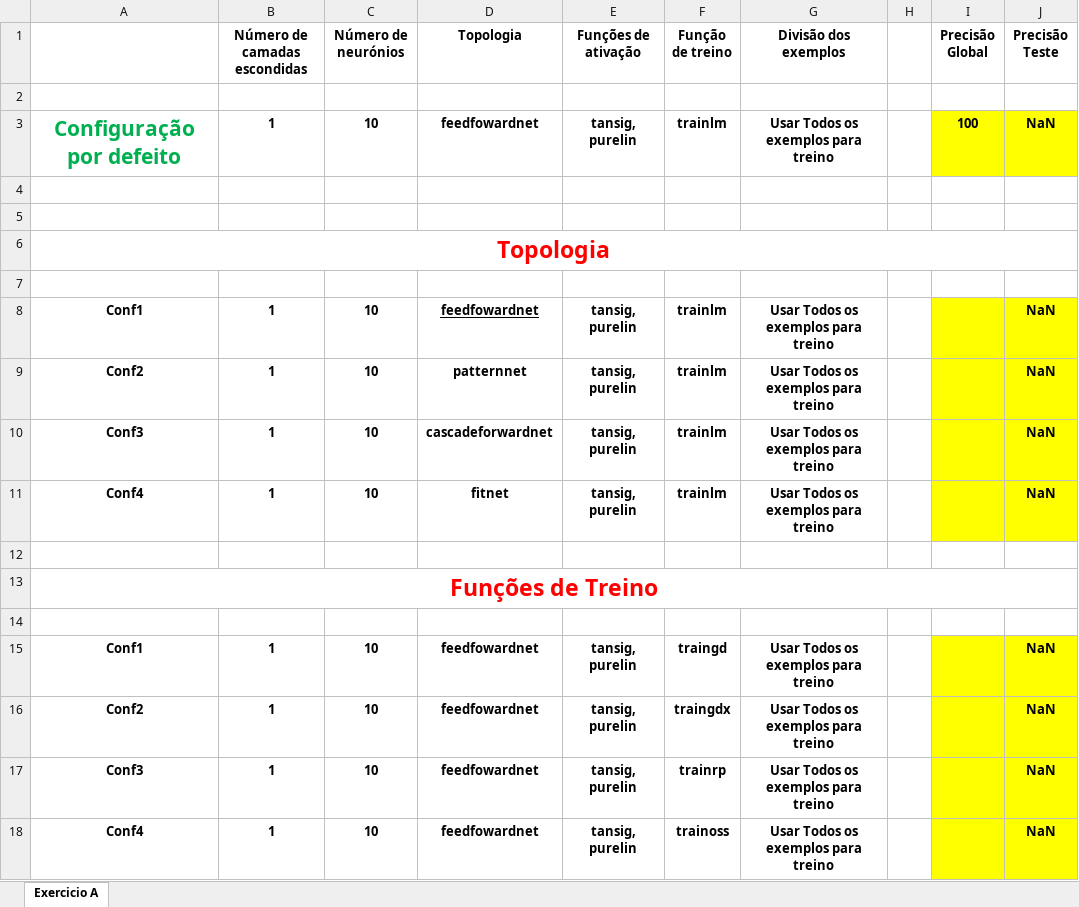
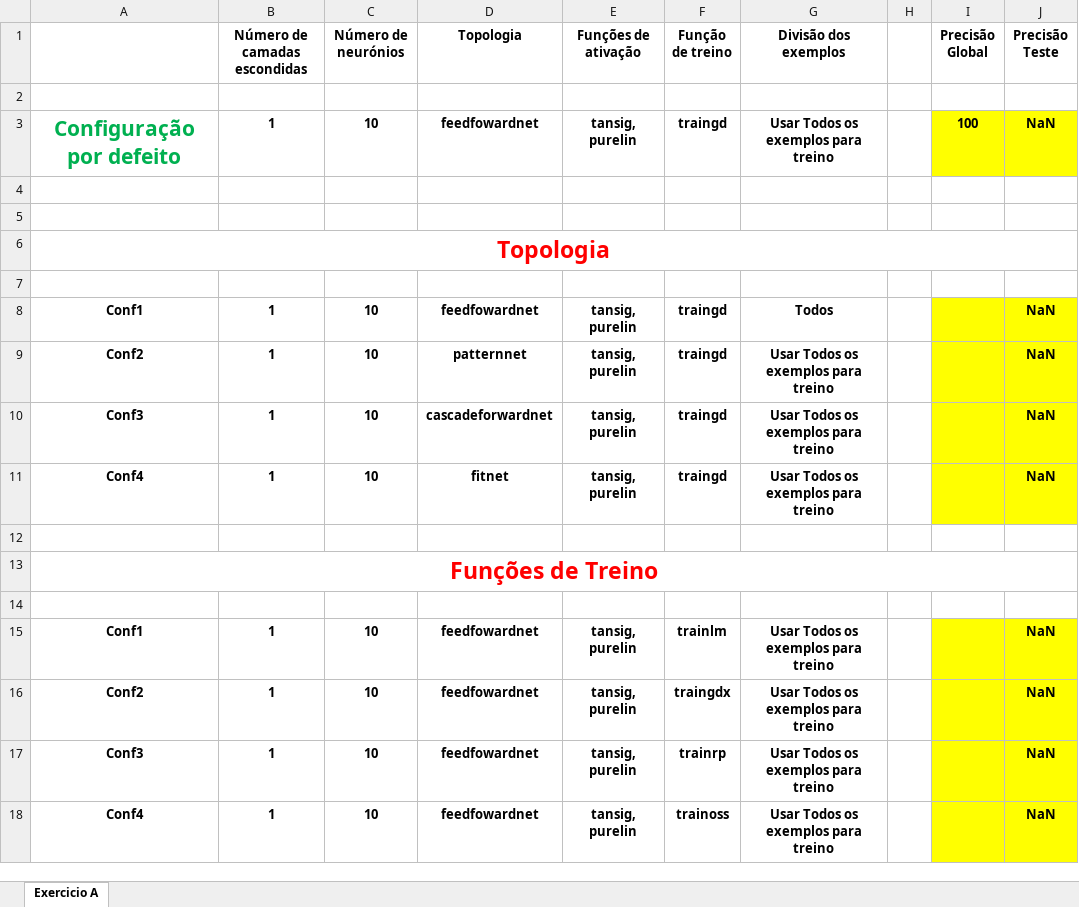
Before and after one commit to Franncys/NeuralNetwork, an Excel workbook: Enunciado e Ficheiros/TestesCR.xlsx, sheet Exercicio A, drawn as a sheet; only a part is shown; values as stored, in another font and other column widths than the file's, no borders; the diff covers the shown part only; the diff names each change by its address in the sheet, - before the commit and + after, or states it on an @@ line.

```diff
--- a/Enunciado e Ficheiros/TestesCR.xlsx (sheet Exercicio A)
+++ b/Enunciado e Ficheiros/TestesCR.xlsx (sheet Exercicio A)
-F3 (Função de treino): trainlm
+F3 (Função de treino): traingd
-D8 underline: on
+D8 underline: off
-F8:F11 (Função de treino): trainlm
+F8:F11 (Função de treino): traingd
-G8 (Divisão dos exemplos): Usar Todos os exemplos para treino
+G8 (Divisão dos exemplos): Todos
-F15 (Função de treino): traingd
+F15 (Função de treino): trainlm
```
Also changed, not shown: 12 added rows and 3 edited cells elsewhere in this sheet, 1 other file.
